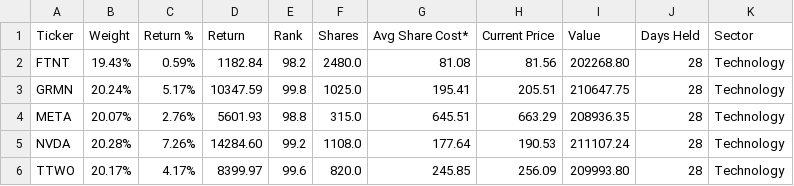
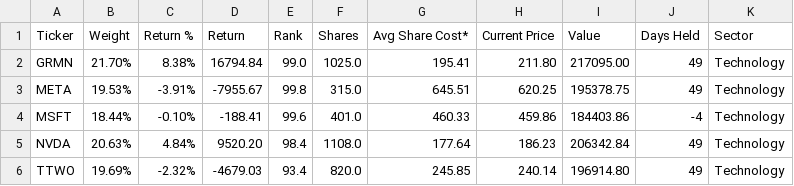
Before and after one commit to mprewarski/mprewarski.github.io, a CSV file: posts/quant_sp500_5/holdings.csv, drawn as a sheet.

Commit message:
updated SP500 5 with new trade and current holdings

```diff
--- a/posts/quant_sp500_5/holdings.csv
+++ b/posts/quant_sp500_5/holdings.csv
@@ -1,6 +1,6 @@
 Ticker,Weight,Return %,Return,Rank,Shares,Avg Share Cost*,Current Price,Value,Days Held,Sector,
-FTNT,19.43%,0.59%,1182.84,98.2,2480.0,81.08,81.56,202268.80,28,Technology,
-GRMN,20.24%,5.17%,10347.59,99.8,1025.0,195.41,205.51,210647.75,28,Technology,
-META,20.07%,2.76%,5601.93,98.8,315.0,645.51,663.29,208936.35,28,Technology,
-NVDA,20.28%,7.26%,14284.60,99.2,1108.0,177.64,190.53,211107.24,28,Technology,
-TTWO,20.17%,4.17%,8399.97,99.6,820.0,245.85,256.09,209993.80,28,Technology,
+GRMN,21.70%,8.38%,16794.84,99.0,1025.0,195.41,211.80,217095.00,49,Technology,
+META,19.53%,-3.91%,-7955.67,99.8,315.0,645.51,620.25,195378.75,49,Technology,
+MSFT,18.44%,-0.10%,-188.41,99.6,401.0,460.33,459.86,184403.86,-4,Technology,
+NVDA,20.63%,4.84%,9520.20,98.4,1108.0,177.64,186.23,206342.84,49,Technology,
+TTWO,19.69%,-2.32%,-4679.03,93.4,820.0,245.85,240.14,196914.80,49,Technology,
```
Also changed, not shown: 7 other files.
